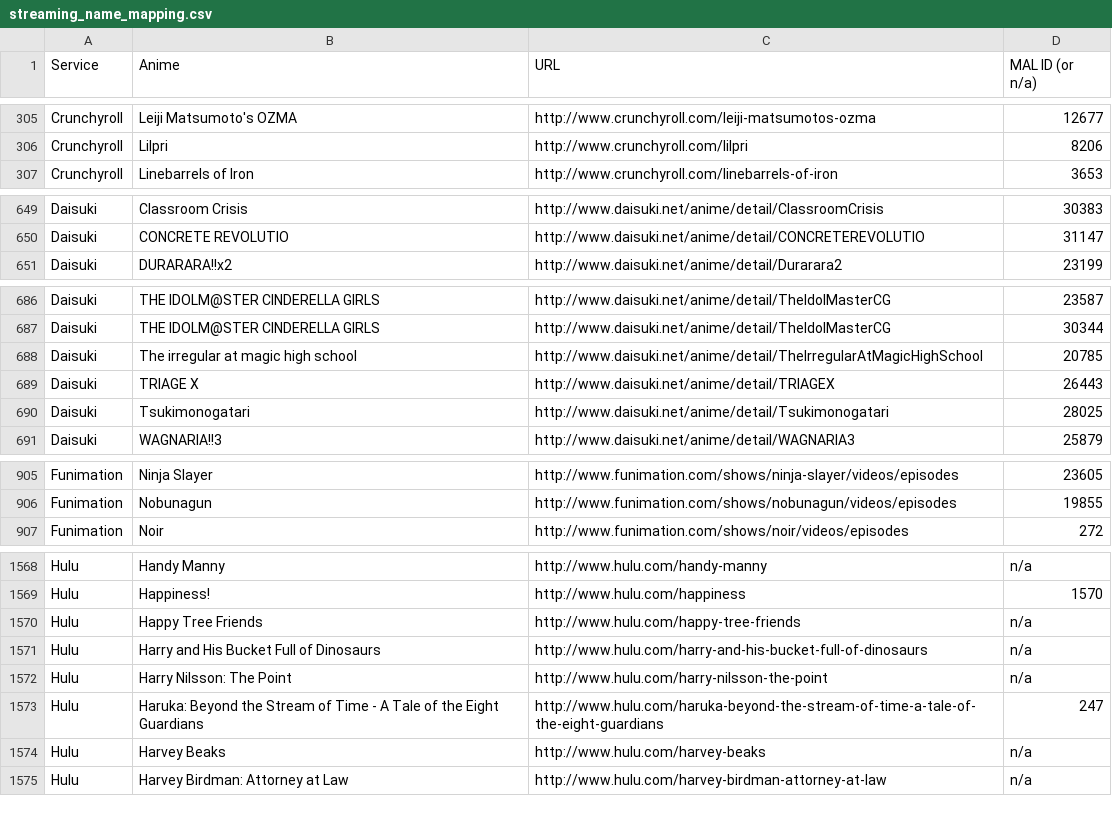
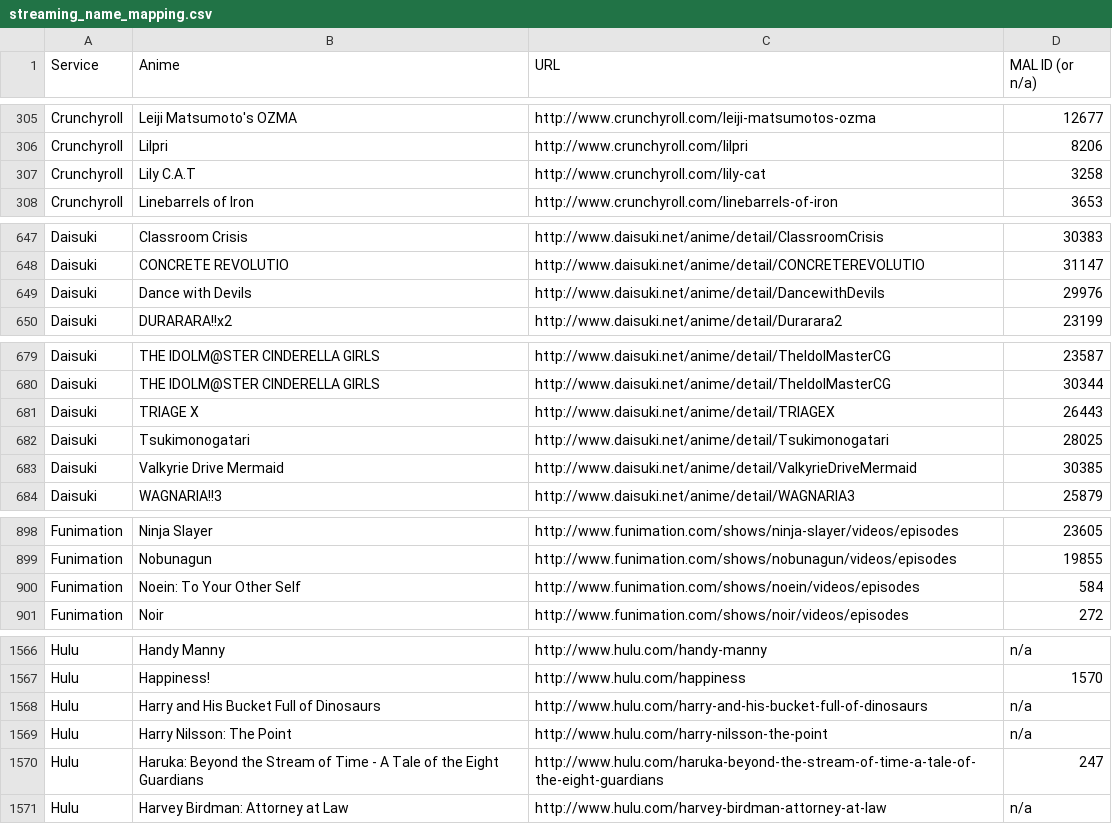
Before and after one commit to LHCGreg/animerecs, a CSV file: AnimeRecs.UpdateStreams/streaming_name_mapping.csv, drawn as a sheet; only a part is shown, gaps mark what is left out; the diff covers the shown part only.

```diff
--- a/AnimeRecs.UpdateStreams/streaming_name_mapping.csv
+++ b/AnimeRecs.UpdateStreams/streaming_name_mapping.csv
@@ -306,2 +306,3 @@ Service,Anime,URL,MAL ID (or n/a)
 "Crunchyroll","Lilpri","http://www.crunchyroll.com/lilpri",8206
+"Crunchyroll","Lily C.A.T","http://www.crunchyroll.com/lily-cat",3258
 "Crunchyroll","Linebarrels of Iron","http://www.crunchyroll.com/linebarrels-of-iron",3653
@@ -650,2 +648,3 @@ Service,Anime,URL,MAL ID (or n/a)
 "Daisuki","CONCRETE REVOLUTIO","http://www.daisuki.net/anime/detail/CONCRETEREVOLUTIO",31147
+"Daisuki","Dance with Devils","http://www.daisuki.net/anime/detail/DancewithDevils",29976
 "Daisuki","DURARARA!!x2","http://www.daisuki.net/anime/detail/Durarara2",23199
@@ -687,5 +680,5 @@ Service,Anime,URL,MAL ID (or n/a)
 "Daisuki","THE IDOLM@STER CINDERELLA GIRLS","http://www.daisuki.net/anime/detail/TheIdolMasterCG",30344
-"Daisuki","The irregular at magic high school","http://www.daisuki.net/anime/detail/TheIrregularAtMagicHighSchool",20785
 "Daisuki","TRIAGE X","http://www.daisuki.net/anime/detail/TRIAGEX",26443
 "Daisuki","Tsukimonogatari","http://www.daisuki.net/anime/detail/Tsukimonogatari",28025
+"Daisuki","Valkyrie Drive Mermaid","http://www.daisuki.net/anime/detail/ValkyrieDriveMermaid",30385
 "Daisuki","WAGNARIA!!3","http://www.daisuki.net/anime/detail/WAGNARIA3",25879
@@ -906,2 +899,3 @@ Service,Anime,URL,MAL ID (or n/a)
 "Funimation","Nobunagun","http://www.funimation.com/shows/nobunagun/videos/episodes",19855
+"Funimation","Noein: To Your Other Self","http://www.funimation.com/shows/noein/videos/episodes",584
 "Funimation","Noir","http://www.funimation.com/shows/noir/videos/episodes",272
@@ -1569,3 +1567,2 @@ Service,Anime,URL,MAL ID (or n/a)
 "Hulu","Happiness!","http://www.hulu.com/happiness",1570
-"Hulu","Happy Tree Friends","http://www.hulu.com/happy-tree-friends",n/a
 "Hulu","Harry and His Bucket Full of Dinosaurs","http://www.hulu.com/harry-and-his-bucket-full-of-dinosaurs",n/a
@@ -1573,3 +1570,2 @@ Service,Anime,URL,MAL ID (or n/a)
 "Hulu","Haruka: Beyond the Stream of Time - A Tale of the Eight Guardians","http://www.hulu.com/haruka-beyond-the-stream-of-time-a-tale-of-the-eight-guardians",247
-"Hulu","Harvey Beaks","http://www.hulu.com/harvey-beaks",n/a
 "Hulu","Harvey Birdman: Attorney at Law","http://www.hulu.com/harvey-birdman-attorney-at-law",n/a
```
Also changed, not shown: 9 added rows, 13 removed rows and 4 edited cells elsewhere in this file, 1 other file.
